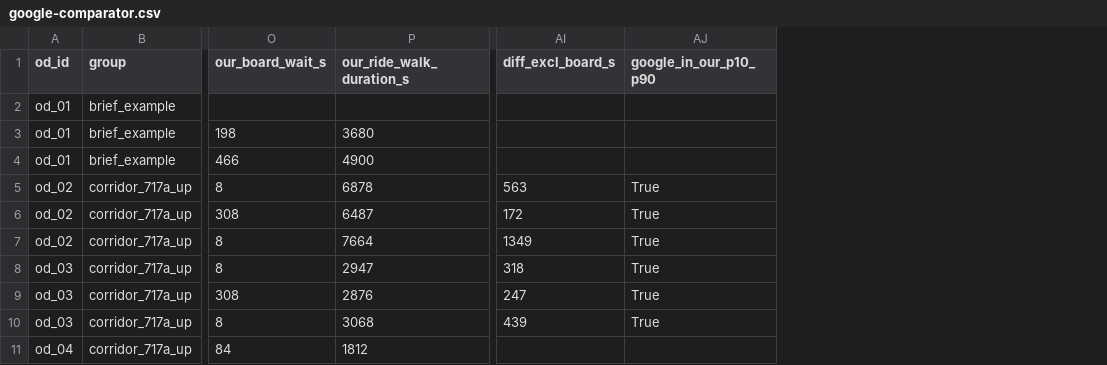
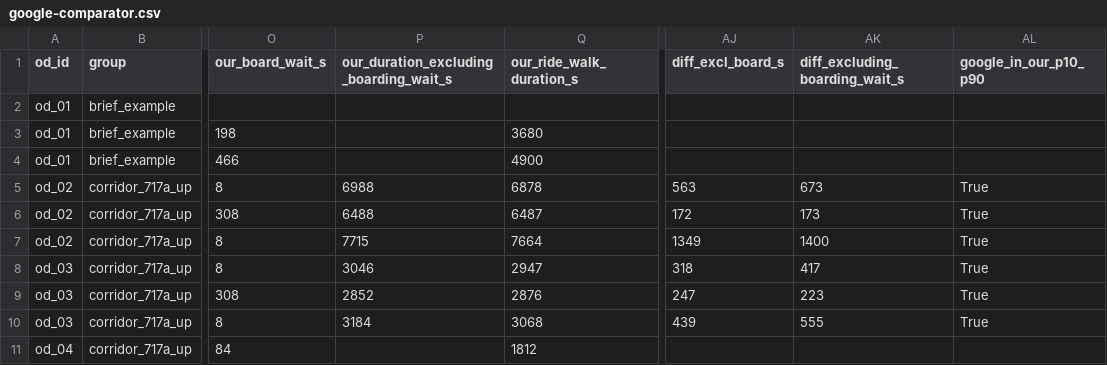
Before and after one commit to ShivamB25/Transport-Stack-Hackathon, a CSV file: reports/google-comparator.csv, drawn as a sheet; only a part is shown, gaps mark what is left out; the diff names each change by its address in the sheet, - before the commit and + after, or states it on an @@ line.

Commit message:
Compare Google durations against our estimate excluding the first boarding wait
Google's routes.duration contains no first boarding wait, so the comparator now adds our_duration_excluding_boarding_wait_s (our total minus the median first boarding wait) and diff_excluding_boarding_wait_s to every row, leads the report with that like-for-like basis and keeps the door-to-door difference as a separate row. Reports were re-rendered from the frozen inputs with no planner or Google calls; every existing CSV column is unchanged. README, technical note and AGENTS state which quantity is compared.

Fixes #1

```diff
--- a/reports/google-comparator.csv
+++ b/reports/google-comparator.csv
+column P, rows 1-10: our_duration_excluding_boarding_wait_s |  |  |  | 6988 | 6488 | 7715 | 3046 | 2852 | 3184
+column AK (diff_excluding_boarding_wait_s), rows 5-10: 673 | 173 | 1400 | 417 | 223 | 555
```
Also changed, not shown: 7 other files.
